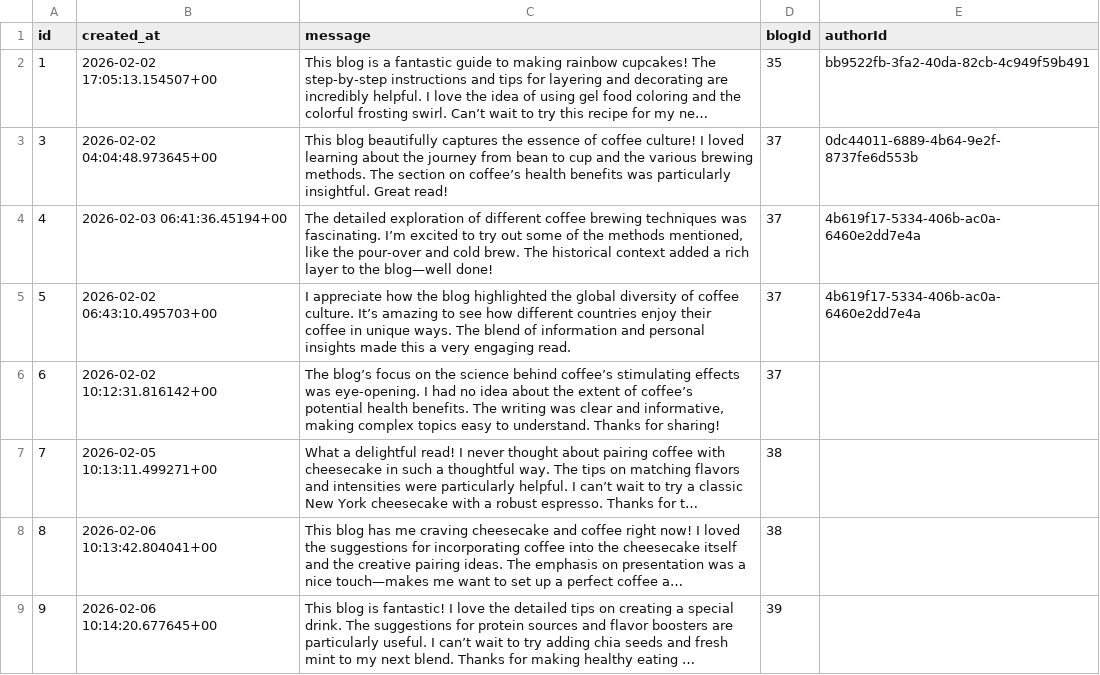
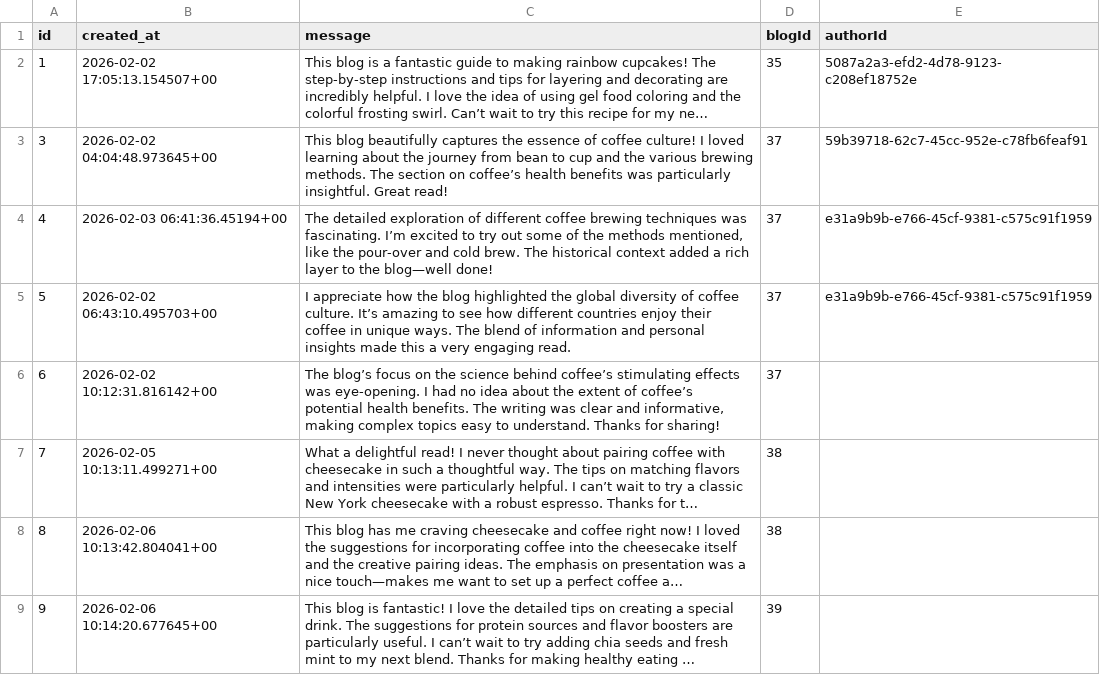
Before and after one commit to BichLinh96/23880037, a CSV file: data/comments_rows.csv, drawn as a sheet; only a part is shown; long unchanged cells end in …; the diff names each change by its address in the sheet, - before the commit and + after, or states it on an @@ line.

```diff
--- a/data/comments_rows.csv
+++ b/data/comments_rows.csv
-E2 (authorId): bb9522fb-3fa2-40da-82cb-4c949f59b491
+E2 (authorId): 5087a2a3-efd2-4d78-9123-c208ef18752e
-E3 (authorId): 0dc44011-6889-4b64-9e2f-8737fe6d553b
+E3 (authorId): 59b39718-62c7-45cc-952e-c78fb6feaf91
-E4:E5 (authorId): 4b619f17-5334-406b-ac0a-6460e2dd7e4a
+E4:E5 (authorId): e31a9b9b-e766-45cf-9381-c575c91f1959
```
Also changed, not shown: data/information_rows.csv, 10 other files.
